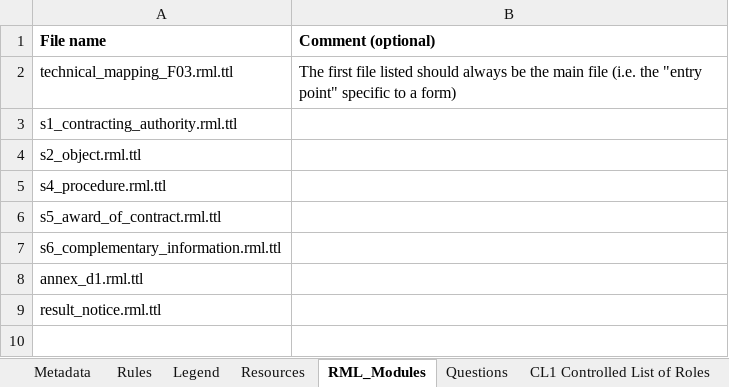
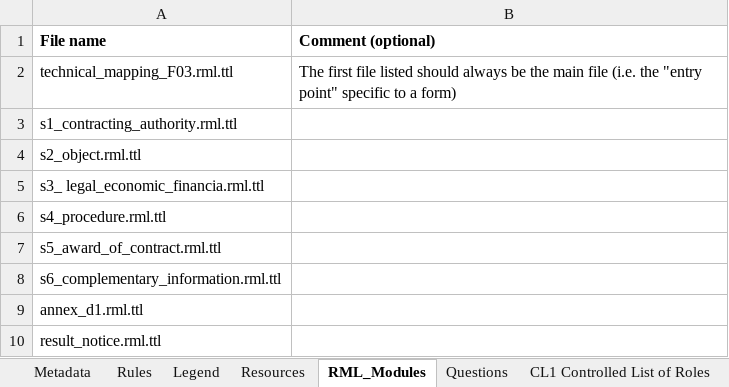
Before and after one commit to OP-TED/ted-rdf-mapping, an Excel workbook: mappings/package_F22/transformation/conceptual_mappings.xlsx, sheet RML_Modules, drawn as a sheet; values as stored, in another font and other column widths than the file's, no borders; charts and pictures not drawn; the diff names each change by its address in the sheet, - before the commit and + after, or states it on an @@ line.

```diff
--- a/mappings/package_F22/transformation/conceptual_mappings.xlsx (sheet RML_Modules)
+++ b/mappings/package_F22/transformation/conceptual_mappings.xlsx (sheet RML_Modules)
+row 5: s3_ legal_economic_financia.rml.ttl
```
Also changed, not shown: sheet Rules, 19 other files.
